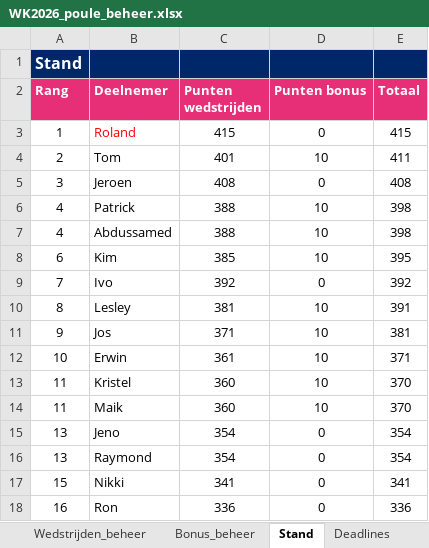
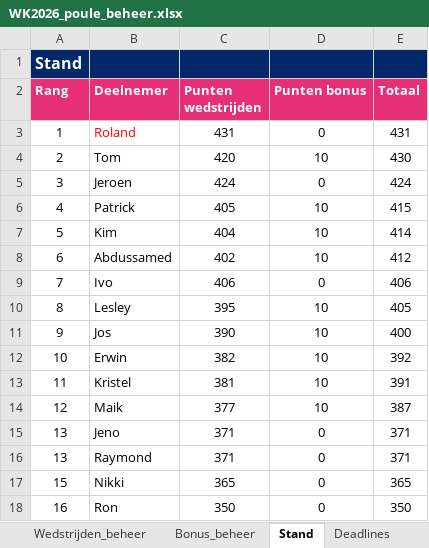
Before and after one commit to BAARLO/BINX, an Excel workbook: WK2026_poule_beheer.xlsx, sheet Stand, drawn as a sheet; only a part is shown; values as stored, in another font and other column widths than the file's, no borders; removed rows and columns are numbered as before the commit, all else as after; the diff covers the shown part only; the diff names each change by its address in the sheet, - before the commit and + after, or states it on an @@ line.

```diff
--- a/WK2026_poule_beheer.xlsx (sheet Stand)
+++ b/WK2026_poule_beheer.xlsx (sheet Stand)
-C3 (Punten wedstrijden): 415
+C3 (Punten wedstrijden): 431
-E3 (Totaal): 415
+E3 (Totaal): 431
-C4 (Punten wedstrijden): 401
+C4 (Punten wedstrijden): 420
-E4 (Totaal): 411
+E4 (Totaal): 430
-C5 (Punten wedstrijden): 408
+C5 (Punten wedstrijden): 424
-E5 (Totaal): 408
+E5 (Totaal): 424
-C6 (Punten wedstrijden): 388
+C6 (Punten wedstrijden): 405
-E6 (Totaal): 398
+E6 (Totaal): 415
-row 7: 4 | Abdussamed | 388 | 10 | 398
-A7 (Rang): 6
+A7 (Rang): 5
-C7 (Punten wedstrijden): 385
+C7 (Punten wedstrijden): 404
-E7 (Totaal): 395
+E7 (Totaal): 414
+row 8: 6 | Abdussamed | 402 | 10 | 412
-C9 (Punten wedstrijden): 392
+C9 (Punten wedstrijden): 406
-E9 (Totaal): 392
+E9 (Totaal): 406
-C10 (Punten wedstrijden): 381
+C10 (Punten wedstrijden): 395
-E10 (Totaal): 391
+E10 (Totaal): 405
-C11 (Punten wedstrijden): 371
+C11 (Punten wedstrijden): 390
-E11 (Totaal): 381
+E11 (Totaal): 400
-C12 (Punten wedstrijden): 361
+C12 (Punten wedstrijden): 382
-E12 (Totaal): 371
+E12 (Totaal): 392
-C13 (Punten wedstrijden): 360
+C13 (Punten wedstrijden): 381
-E13 (Totaal): 370
+E13 (Totaal): 391
-A14 (Rang): 11
+A14 (Rang): 12
-C14 (Punten wedstrijden): 360
+C14 (Punten wedstrijden): 377
-E14 (Totaal): 370
+E14 (Totaal): 387
-C15:C16 (Punten wedstrijden): 354
+C15:C16 (Punten wedstrijden): 371
-E15:E16 (Totaal): 354
+E15:E16 (Totaal): 371
-C17 (Punten wedstrijden): 341
+C17 (Punten wedstrijden): 365
-E17 (Totaal): 341
+E17 (Totaal): 365
-C18 (Punten wedstrijden): 336
+C18 (Punten wedstrijden): 350
-E18 (Totaal): 336
+E18 (Totaal): 350
```
Also changed, not shown: 1 added row, 1 removed row and 11 edited cells elsewhere in this sheet, sheet Wedstrijden_beheer, hidden cells.
